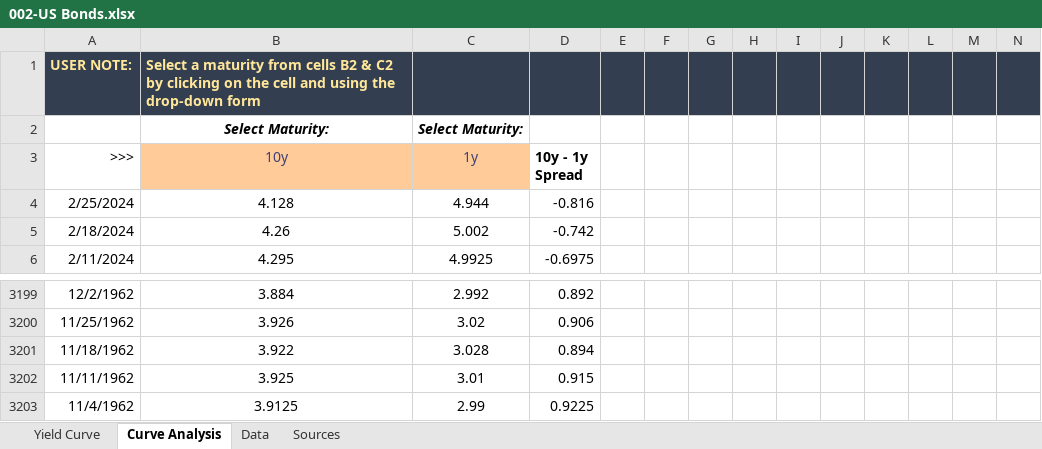
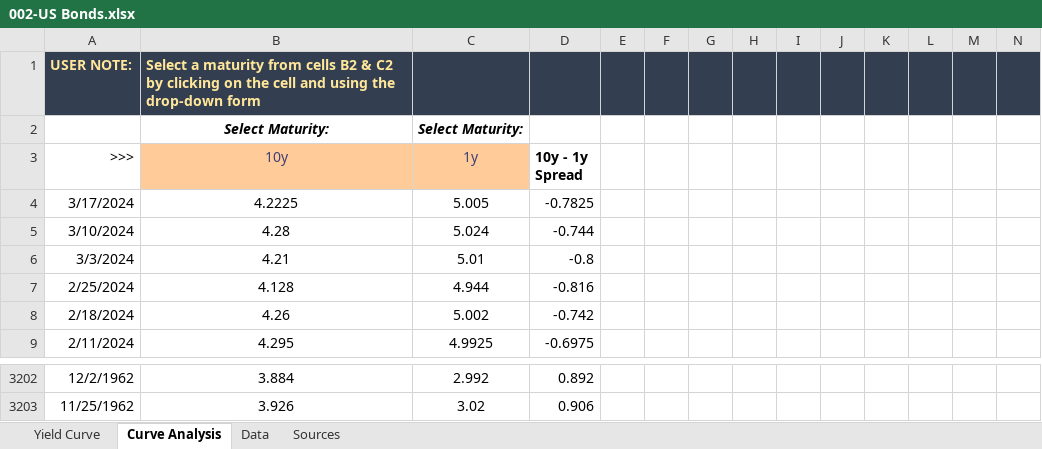
Before and after one commit to Necksus/TradingData, an Excel workbook: Excel/002-US Bonds.xlsx, sheet Curve Analysis, drawn as a sheet; only a part is shown, gaps mark what is left out; values as stored, in another font and other column widths than the file's, no borders; charts and pictures not drawn; removed rows and columns are numbered as before the commit, all else as after; rows hold the shown columns only; the diff names each change by its address in the sheet, - before the commit and + after, or states it on an @@ line.

```diff
--- a/Excel/002-US Bonds.xlsx (sheet Curve Analysis)
+++ b/Excel/002-US Bonds.xlsx (sheet Curve Analysis)
+row 4: 3/17/2024 | 4.2225 | 5.005 | -0.7825
+row 5: 3/10/2024 | 4.28 | 5.024 | -0.744
+row 6: 3/3/2024 | 4.21 | 5.01 | -0.8
-row 3201: 11/18/1962 | 3.922 | 3.028 | 0.894
-row 3202: 11/11/1962 | 3.925 | 3.01 | 0.915
-row 3203: 11/4/1962 | 3.9125 | 2.99 | 0.9225
```
Also changed, not shown: sheet Data, sheet Yield Curve, formulas that keep their value, hidden cells, charts or pictures, Excel/003-Corporate Bonds.xlsx, Excel/004-M2 Money Supply.xlsx, 28 other files.
